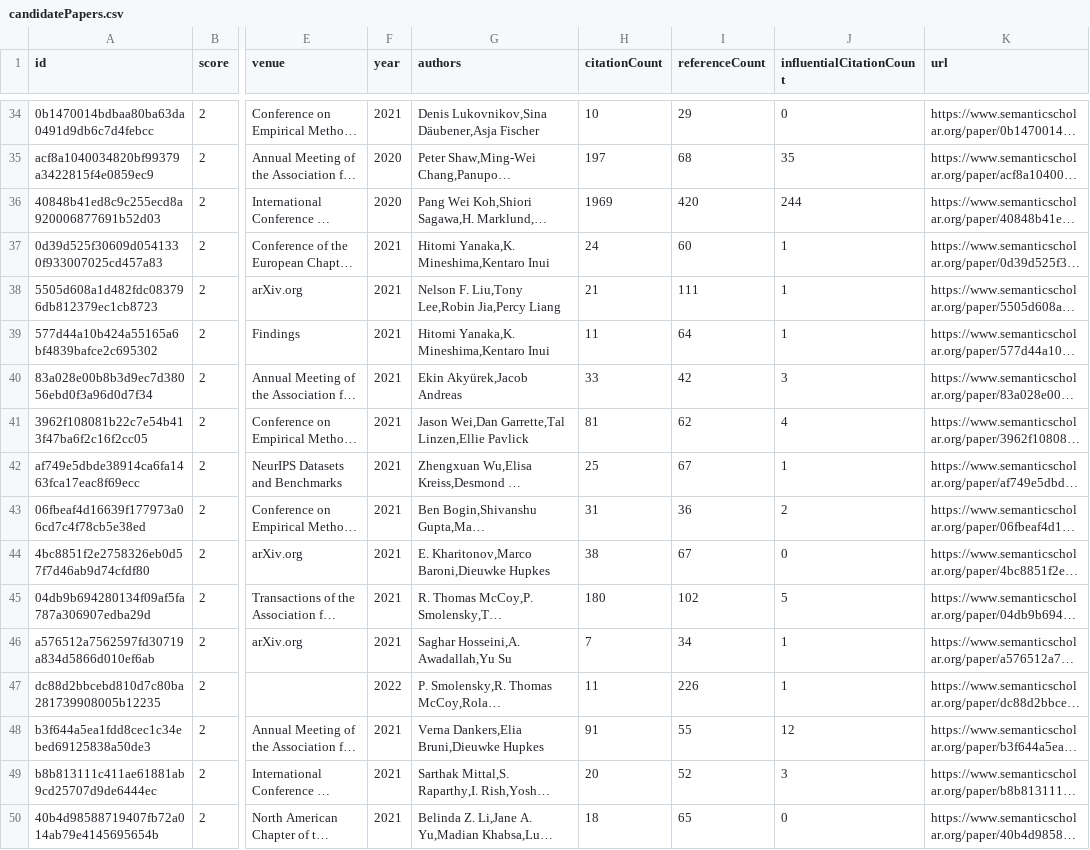
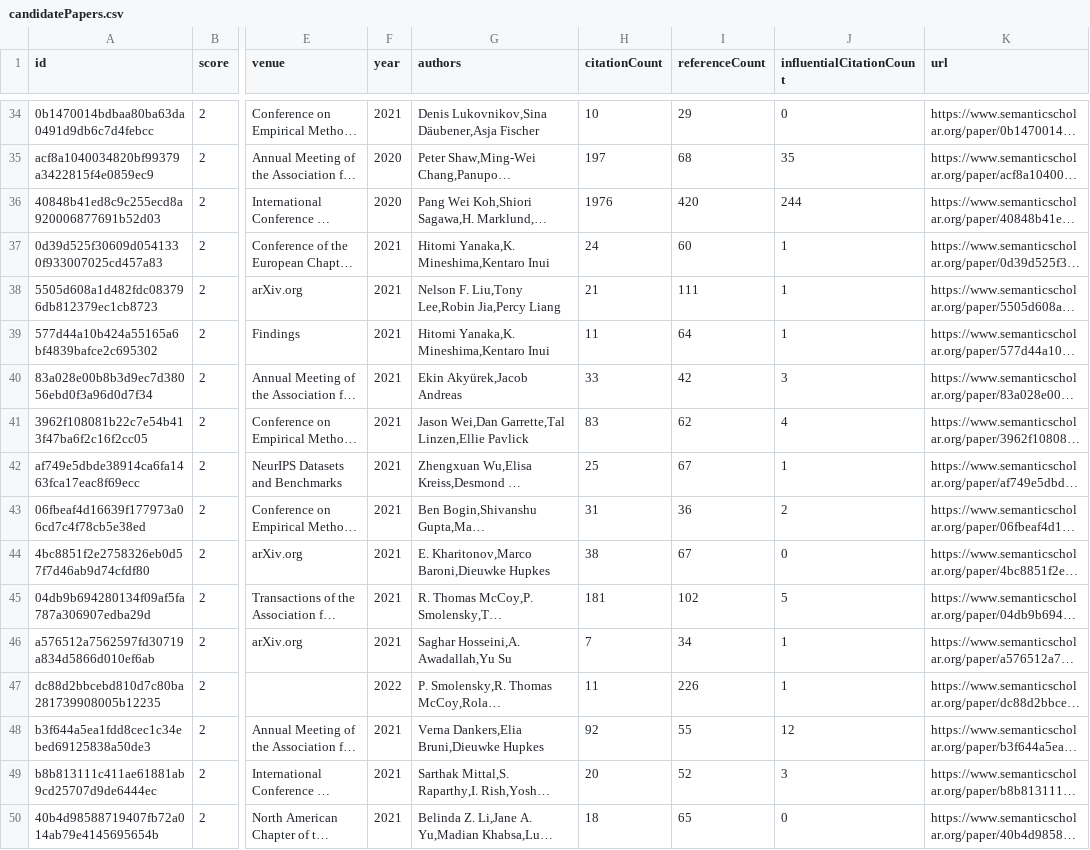
Before and after one commit to avi-otterai/compositional-generalization-lit-review, a CSV file: data/candidatePapers.csv, drawn as a sheet; only a part is shown, gaps mark what is left out; long unchanged cells end in …; the diff names each change by its address in the sheet, - before the commit and + after, or states it on an @@ line.

Commit message:
Add new candidate papers

```diff
--- a/data/candidatePapers.csv
+++ b/data/candidatePapers.csv
-H36 (citationCount): 1969
+H36 (citationCount): 1976
-H41 (citationCount): 81
+H41 (citationCount): 83
-H45 (citationCount): 180
+H45 (citationCount): 181
-H48 (citationCount): 91
+H48 (citationCount): 92
```
Also changed, not shown: 2 other files.
